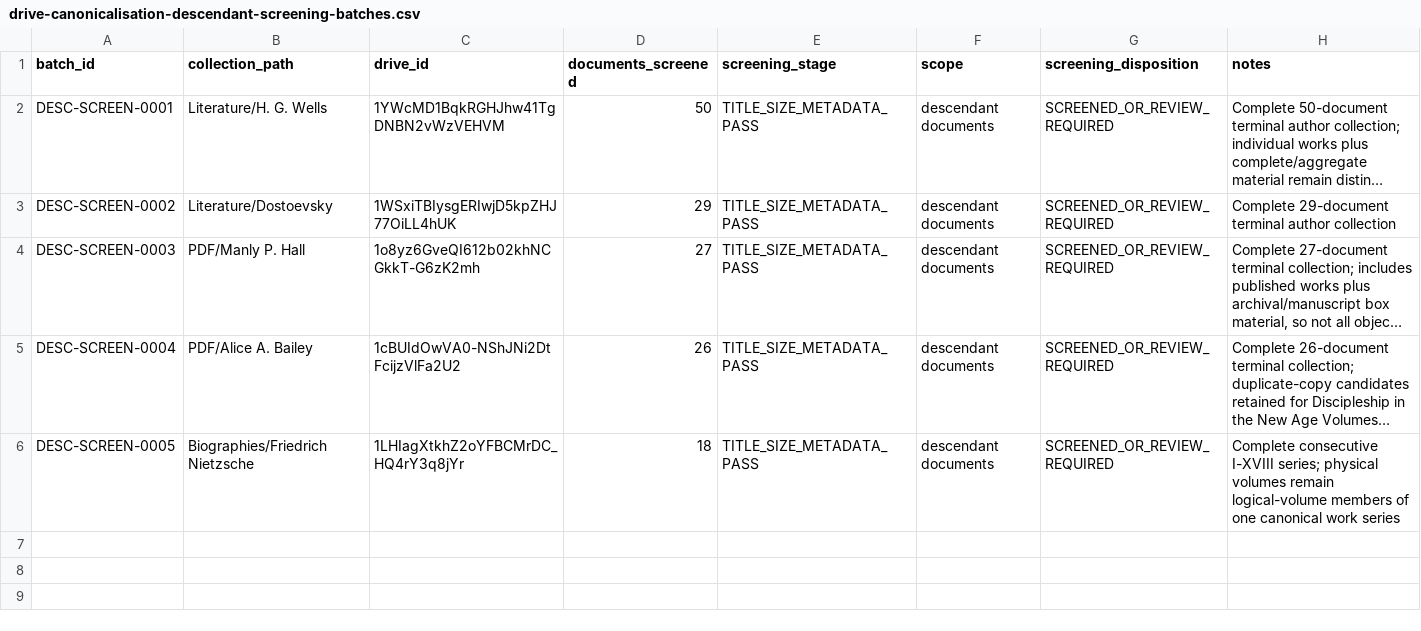
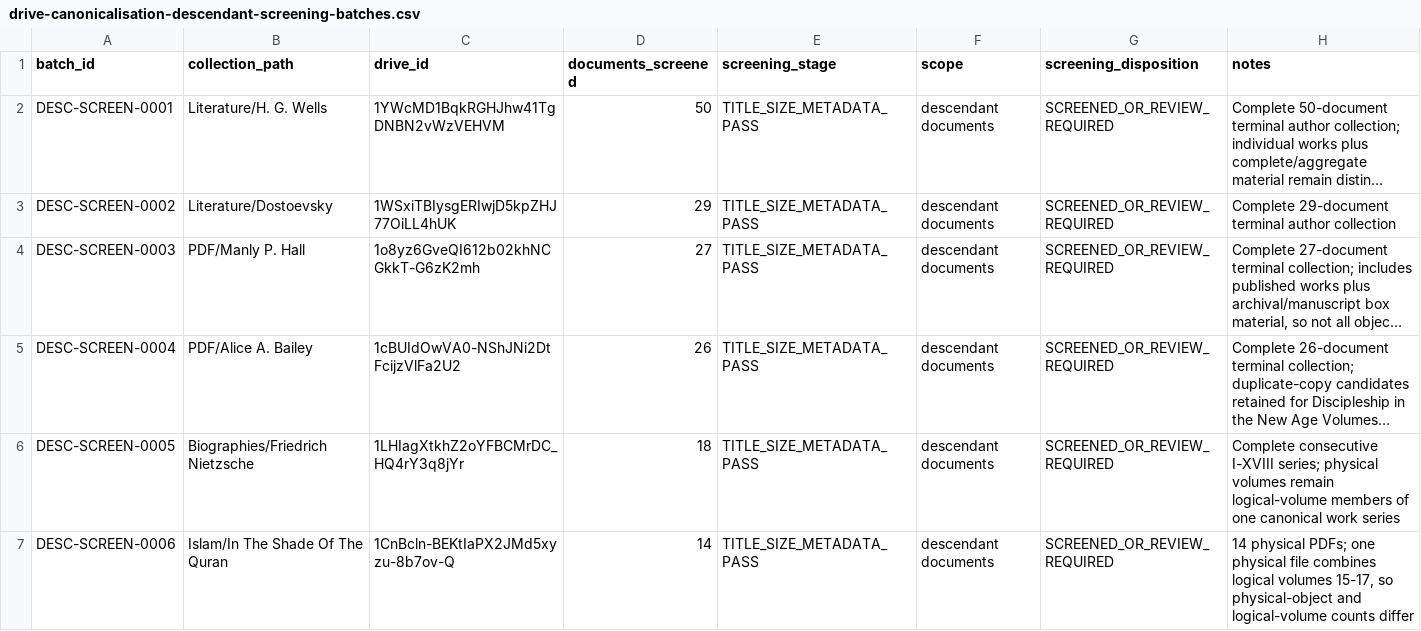
Before and after one commit to tws9stmcbf-web/AkashicNET, a CSV file: references/community/drive-canonicalisation-descendant-screening-batches.csv, drawn as a sheet; long unchanged cells end in …; the diff names each change by its address in the sheet, - before the commit and + after, or states it on an @@ line.

Commit message:
Add Qutb descendant screening batch

```diff
--- a/references/community/drive-canonicalisation-descendant-screening-batches.csv
+++ b/references/community/drive-canonicalisation-descendant-screening-batches.csv
+row 7: DESC-SCREEN-0006 | Islam/In The Shade Of The Quran | 1CnBcln-BEKtIaPX2JMd5xyzu-8b7ov-Q | 14 | TITLE_SIZE_METADATA_PASS | descendant documents | SCREENED_OR_REVIEW_REQUIRED | 14 physical PDFs; one physical file combines logical volumes 15-17, so physical-object and logical-volume counts differ
```
